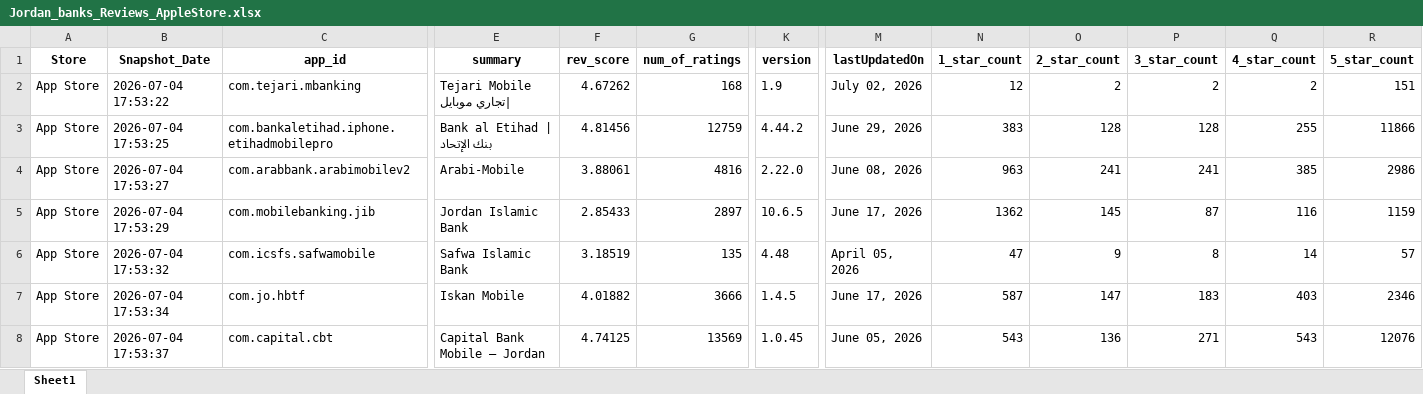
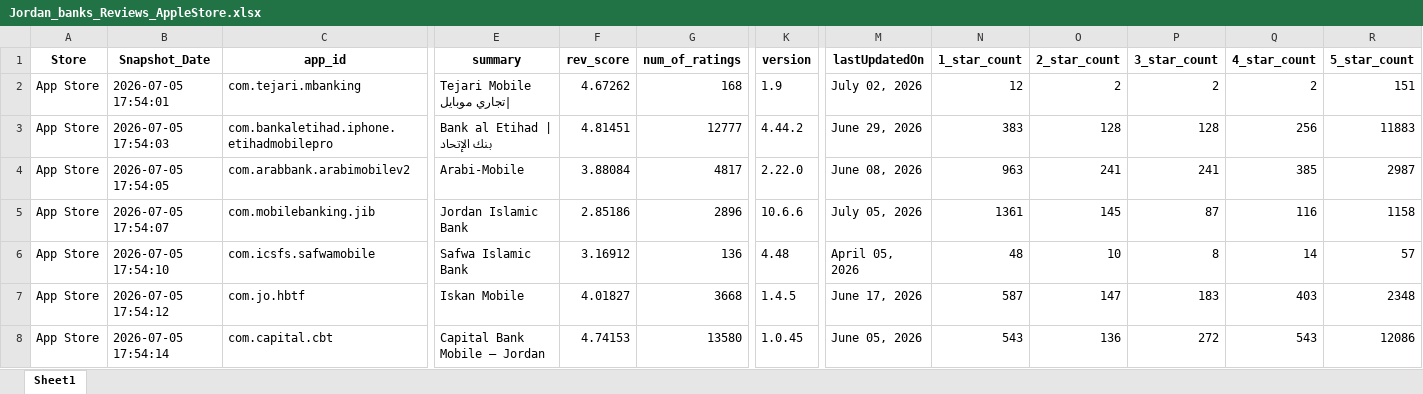
Before and after one commit to Joseph-Sal/jordan_banks_reviews_stats_data, an Excel workbook: data/Jordan_banks_Reviews_AppleStore.xlsx, sheet Sheet1, drawn as a sheet; only a part is shown, gaps mark what is left out; values as stored, in another font and other column widths than the file's, no borders; the diff covers the shown part only; the diff names each change by its address in the sheet, - before the commit and + after, or states it on an @@ line.

```diff
--- a/data/Jordan_banks_Reviews_AppleStore.xlsx (sheet Sheet1)
+++ b/data/Jordan_banks_Reviews_AppleStore.xlsx (sheet Sheet1)
-B2 (Snapshot_Date): 2026-07-04 17:53:22
+B2 (Snapshot_Date): 2026-07-05 17:54:01
-B3 (Snapshot_Date): 2026-07-04 17:53:25
+B3 (Snapshot_Date): 2026-07-05 17:54:03
-F3 (rev_score): 4.81456
+F3 (rev_score): 4.81451
-G3 (num_of_ratings): 12759
+G3 (num_of_ratings): 12777
-Q3 (4_star_count): 255
+Q3 (4_star_count): 256
-R3 (5_star_count): 11866
+R3 (5_star_count): 11883
-B4 (Snapshot_Date): 2026-07-04 17:53:27
+B4 (Snapshot_Date): 2026-07-05 17:54:05
-F4 (rev_score): 3.88061
+F4 (rev_score): 3.88084
-G4 (num_of_ratings): 4816
+G4 (num_of_ratings): 4817
-R4 (5_star_count): 2986
+R4 (5_star_count): 2987
-B5 (Snapshot_Date): 2026-07-04 17:53:29
+B5 (Snapshot_Date): 2026-07-05 17:54:07
-F5 (rev_score): 2.85433
+F5 (rev_score): 2.85186
-G5 (num_of_ratings): 2897
+G5 (num_of_ratings): 2896
-K5 (version): 10.6.5
+K5 (version): 10.6.6
-M5 (lastUpdatedOn): June 17, 2026
+M5 (lastUpdatedOn): July 05, 2026
-N5 (1_star_count): 1362
+N5 (1_star_count): 1361
-R5 (5_star_count): 1159
+R5 (5_star_count): 1158
-B6 (Snapshot_Date): 2026-07-04 17:53:32
+B6 (Snapshot_Date): 2026-07-05 17:54:10
-F6 (rev_score): 3.18519
+F6 (rev_score): 3.16912
-G6 (num_of_ratings): 135
+G6 (num_of_ratings): 136
-N6 (1_star_count): 47
+N6 (1_star_count): 48
-O6 (2_star_count): 9
+O6 (2_star_count): 10
-B7 (Snapshot_Date): 2026-07-04 17:53:34
+B7 (Snapshot_Date): 2026-07-05 17:54:12
-F7 (rev_score): 4.01882
+F7 (rev_score): 4.01827
-G7 (num_of_ratings): 3666
+G7 (num_of_ratings): 3668
-R7 (5_star_count): 2346
+R7 (5_star_count): 2348
-B8 (Snapshot_Date): 2026-07-04 17:53:37
+B8 (Snapshot_Date): 2026-07-05 17:54:14
-F8 (rev_score): 4.74125
+F8 (rev_score): 4.74153
-G8 (num_of_ratings): 13569
+G8 (num_of_ratings): 13580
-P8 (3_star_count): 271
+P8 (3_star_count): 272
-R8 (5_star_count): 12076
+R8 (5_star_count): 12086
```
Also changed, not shown: 29 edited cells elsewhere in this sheet, data/Jordan_banks_Reviews_GooglePlay.xlsx.
